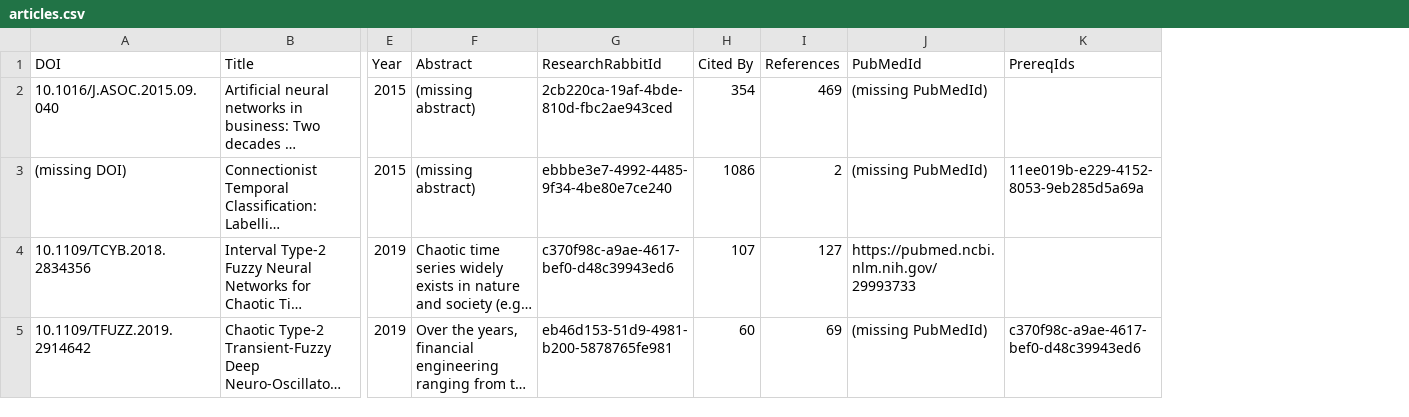
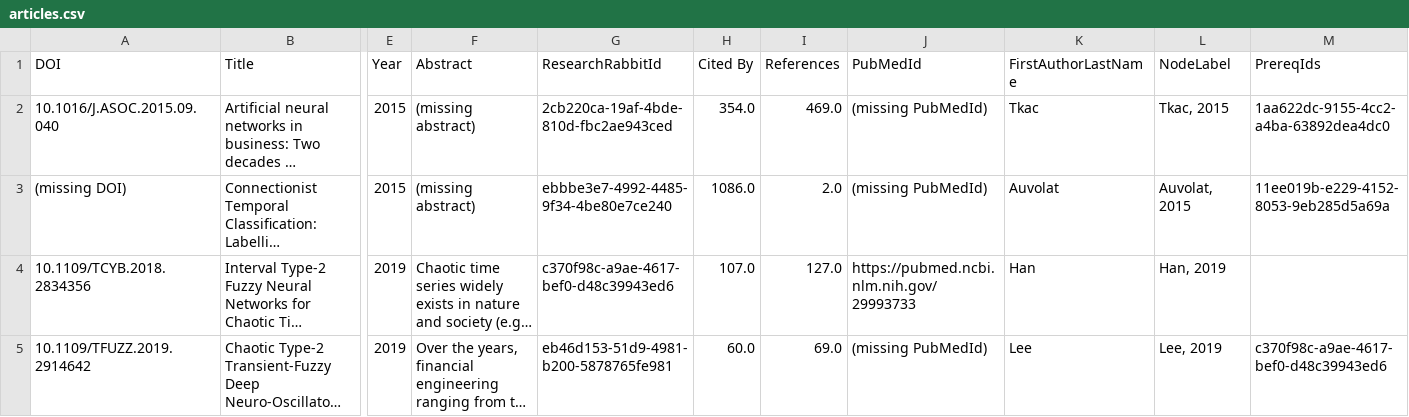
Before and after one commit to Jag-commits/Comp359-T6, a CSV file: articles.csv, drawn as a sheet; only a part is shown, gaps mark what is left out; long unchanged cells end in …; addresses are those after the commit; the diff covers the shown part only; the diff names each change by its address in the sheet, - before the commit and + after, or states it on an @@ line.

Commit message:
Update articles.csv

```diff
--- a/articles.csv
+++ b/articles.csv
+column K (FirstAuthorLastName), rows 2-5: Tkac | Auvolat | Han | Lee
+column L (NodeLabel), rows 2-5: Tkac, 2015 | Auvolat, 2015 | Han, 2019 | Lee, 2019
-H2 (Cited By): 354
+H2 (Cited By): 354.0
-I2 (References): 469
+I2 (References): 469.0
-M2 (PrereqIds): (empty)
+M2 (PrereqIds): 1aa622dc-9155-4cc2-a4ba-63892dea4dc0
-H3 (Cited By): 1086
+H3 (Cited By): 1086.0
-I3 (References): 2
+I3 (References): 2.0
-H4 (Cited By): 107
+H4 (Cited By): 107.0
-I4 (References): 127
+I4 (References): 127.0
-H5 (Cited By): 60
+H5 (Cited By): 60.0
-I5 (References): 69
+I5 (References): 69.0
```
Also changed, not shown: 1 added row and 7 edited cells elsewhere in this file.
